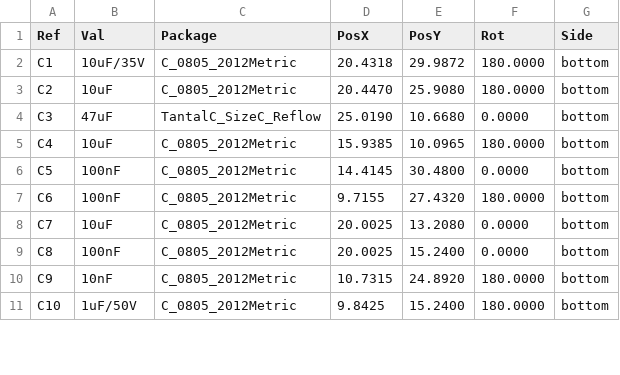
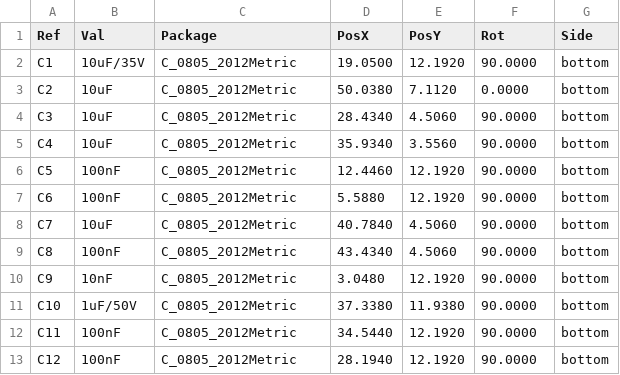
Before and after one commit to ust-modules/USTSIPM01, a CSV file: hw/cam_profi/USTSIPM01A-both_pos.csv, drawn as a sheet; only a part is shown; the diff covers the shown part only.

```diff
--- a/hw/cam_profi/USTSIPM01A-both_pos.csv
+++ b/hw/cam_profi/USTSIPM01A-both_pos.csv
@@ -1,11 +1,13 @@
 Ref,Val,Package,PosX,PosY,Rot,Side
-"C1","10uF/35V","C_0805_2012Metric",20.4318,29.9872,180.0000,bottom
-"C2","10uF","C_0805_2012Metric",20.4470,25.9080,180.0000,bottom
-"C3","47uF","TantalC_SizeC_Reflow",25.0190,10.6680,0.0000,bottom
-"C4","10uF","C_0805_2012Metric",15.9385,10.0965,180.0000,bottom
-"C5","100nF","C_0805_2012Metric",14.4145,30.4800,0.0000,bottom
-"C6","100nF","C_0805_2012Metric",9.7155,27.4320,180.0000,bottom
-"C7","10uF","C_0805_2012Metric",20.0025,13.2080,0.0000,bottom
-"C8","100nF","C_0805_2012Metric",20.0025,15.2400,0.0000,bottom
-"C9","10nF","C_0805_2012Metric",10.7315,24.8920,180.0000,bottom
-"C10","1uF/50V","C_0805_2012Metric",9.8425,15.2400,180.0000,bottom
+"C1","10uF/35V","C_0805_2012Metric",19.0500,12.1920,90.0000,bottom
+"C2","10uF","C_0805_2012Metric",50.0380,7.1120,0.0000,bottom
+"C3","10uF","C_0805_2012Metric",28.4340,4.5060,90.0000,bottom
+"C4","10uF","C_0805_2012Metric",35.9340,3.5560,90.0000,bottom
+"C5","100nF","C_0805_2012Metric",12.4460,12.1920,90.0000,bottom
+"C6","100nF","C_0805_2012Metric",5.5880,12.1920,90.0000,bottom
+"C7","10uF","C_0805_2012Metric",40.7840,4.5060,90.0000,bottom
+"C8","100nF","C_0805_2012Metric",43.4340,4.5060,90.0000,bottom
+"C9","10nF","C_0805_2012Metric",3.0480,12.1920,90.0000,bottom
+"C10","1uF/50V","C_0805_2012Metric",37.3380,11.9380,90.0000,bottom
+"C11","100nF","C_0805_2012Metric",34.5440,12.1920,90.0000,bottom
+"C12","100nF","C_0805_2012Metric",28.1940,12.1920,90.0000,bottom
```
Also changed, not shown: 7 added rows and 49 edited cells elsewhere in this file, hw/cam_profi/PnP/USTSIPM01A_cpl.csv, 36 other files.
